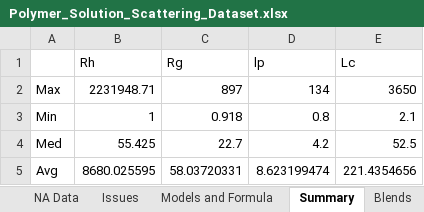
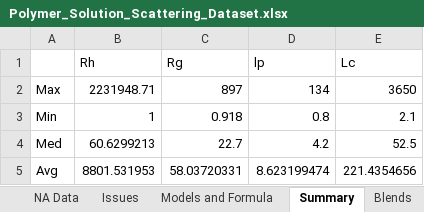
Before and after one commit to ddomlab/Model-Generalizability-and-Uncertainty-for-Predicting-Conjugated-Polymer-Solution-Conformation, an Excel workbook: datasets/raw/Polymer_Solution_Scattering_Dataset.xlsx, sheet Summary, drawn as a sheet; values as stored, in another font and other column widths than the file's, no borders; charts and pictures not drawn; the diff names each change by its address in the sheet, - before the commit and + after, or states it on an @@ line.

```diff
--- a/datasets/raw/Polymer_Solution_Scattering_Dataset.xlsx (sheet Summary)
+++ b/datasets/raw/Polymer_Solution_Scattering_Dataset.xlsx (sheet Summary)
-B4 (Rh): 55.425
+B4 (Rh): 60.6299213
-B5 (Rh): 8680.025595
+B5 (Rh): 8801.531953
```
Also changed, not shown: sheet Main_dataset, charts or pictures, 4 other files.
